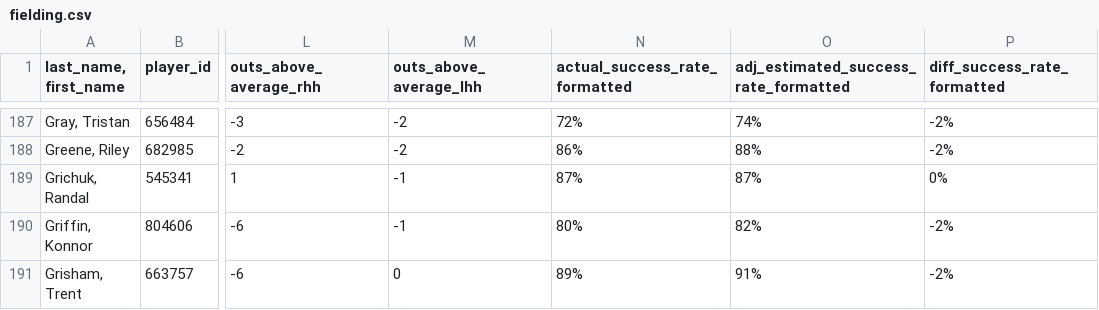
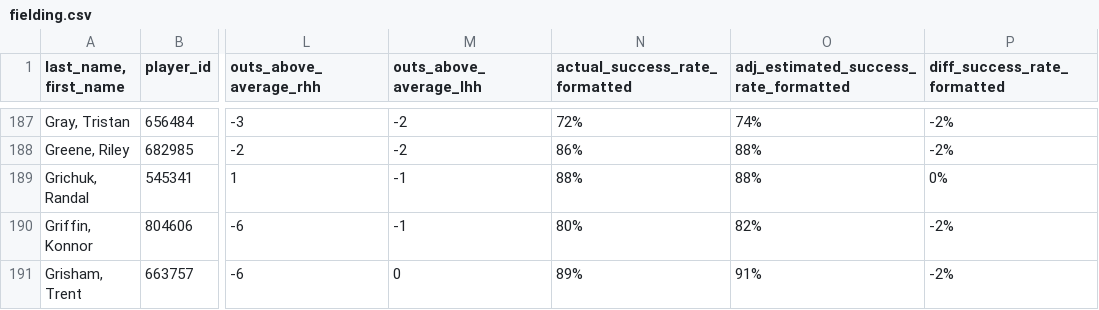
Before and after one commit to jloreto9/vision360, a CSV file: data/fielding.csv, drawn as a sheet; only a part is shown, gaps mark what is left out; the diff covers the shown part only; the diff names each change by its address in the sheet, - before the commit and + after, or states it on an @@ line.

```diff
--- a/data/fielding.csv
+++ b/data/fielding.csv
-N189 (actual_success_rate_formatted): 87%
+N189 (actual_success_rate_formatted): 88%
-O189: 87%
+O189: 88%
```
Also changed, not shown: 100 edited cells elsewhere in this file, data/batting.csv, data/batting_expected.csv, 4 other files.
